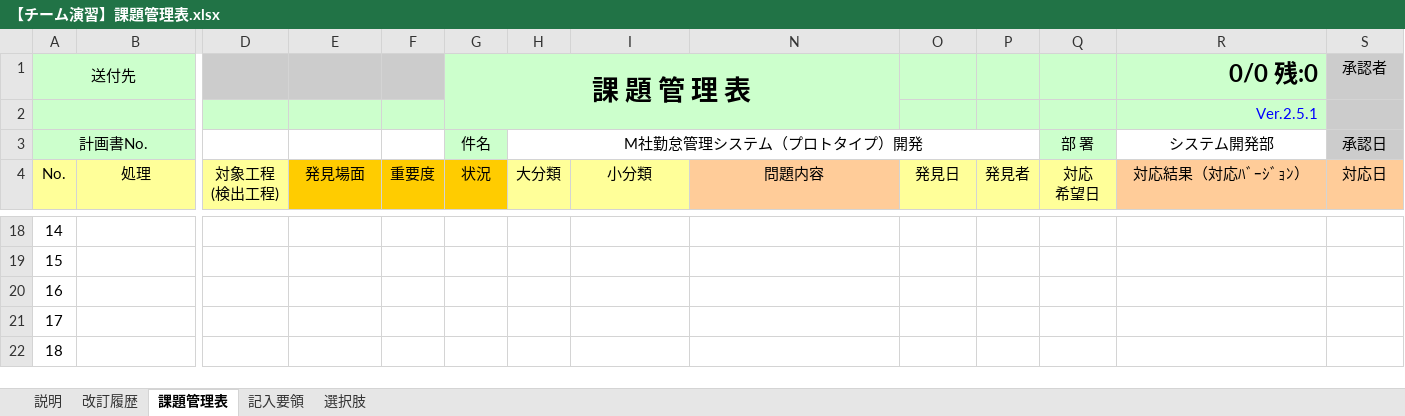
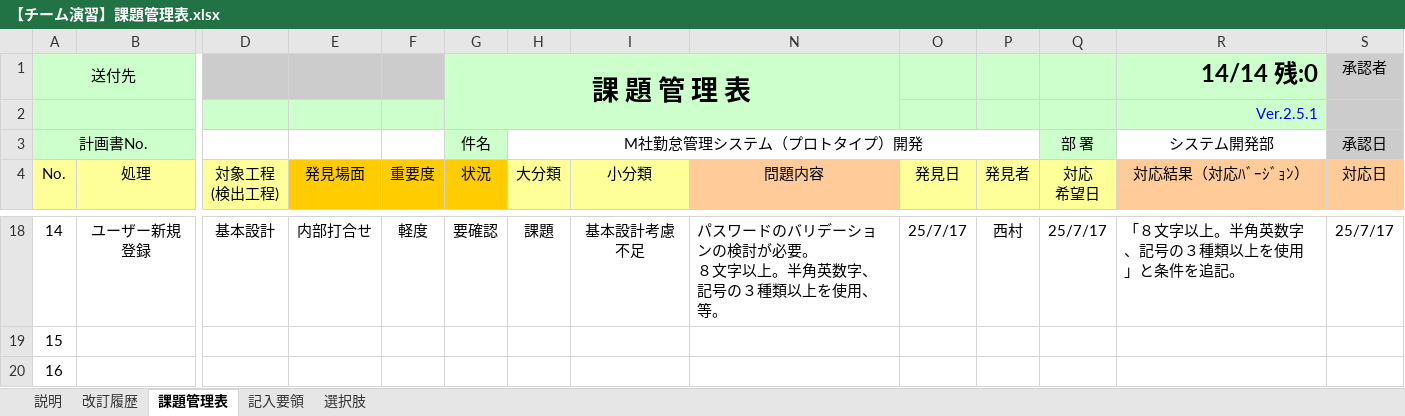
Before and after one commit to ICT-Training-2026/team-project-15, an Excel workbook: 02_基本設計/【チーム演習】課題管理表.xlsx, sheet 課題管理表, drawn as a sheet; only a part is shown, gaps mark what is left out; the shorter side is filled out with more unchanged rows; values as stored, in another font and other column widths than the file's, no borders; conditional formats not drawn; ↵ is a line break in a cell; the diff covers the shown part only; the diff names each change by its address in the sheet, - before the commit and + after, or states it on an @@ line.

```diff
--- a/02_基本設計/【チーム演習】課題管理表.xlsx (sheet 課題管理表)
+++ b/02_基本設計/【チーム演習】課題管理表.xlsx (sheet 課題管理表)
-R1 (対応結果（対応ﾊﾞｰｼﾞｮﾝ）): 0/0 残:0
+R1 (対応結果（対応ﾊﾞｰｼﾞｮﾝ）): 14/14 残:0
-B18 (処理): (empty)
+B18 (処理): ユーザー新規登録
-D18 (対象工程 (検出工程)): (empty)
+D18 (対象工程 (検出工程)): 基本設計
-E18 (発見場面): (empty)
+E18 (発見場面): 内部打合せ
-F18 (重要度): (empty)
+F18 (重要度): 軽度
-G18 (状況): (empty)
+G18 (状況): 要確認
-H18 (大分類): (empty)
+H18 (大分類): 課題
-I18 (小分類): (empty)
+I18 (小分類): 基本設計考慮不足
-N18 (問題内容): (empty)
+N18 (問題内容): パスワードのバリデーションの検討が必要。 ↵ ８文字以上。半角英数字、記号の３種類以上を使用、等。
-O18 (発見日): (empty)
+O18 (発見日): 25/7/17
-P18 (発見者): (empty)
+P18 (発見者): 西村
-Q18 (対応 希望日): (empty)
+Q18 (対応 希望日): 25/7/17
-R18 (対応結果（対応ﾊﾞｰｼﾞｮﾝ）): (empty)
+R18 (対応結果（対応ﾊﾞｰｼﾞｮﾝ）): 「８文字以上。半角英数字、記号の３種類以上を使用」と条件を追記。
-S18 (対応日): (empty)
+S18 (対応日): 25/7/17
```
Also changed, not shown: 211 edited cells elsewhere in this sheet, hidden cells, 02_基本設計/【チーム演習】WBS.xlsx, 02_基本設計/【チーム演習】要件定義書.xlsx, 1 other file.
